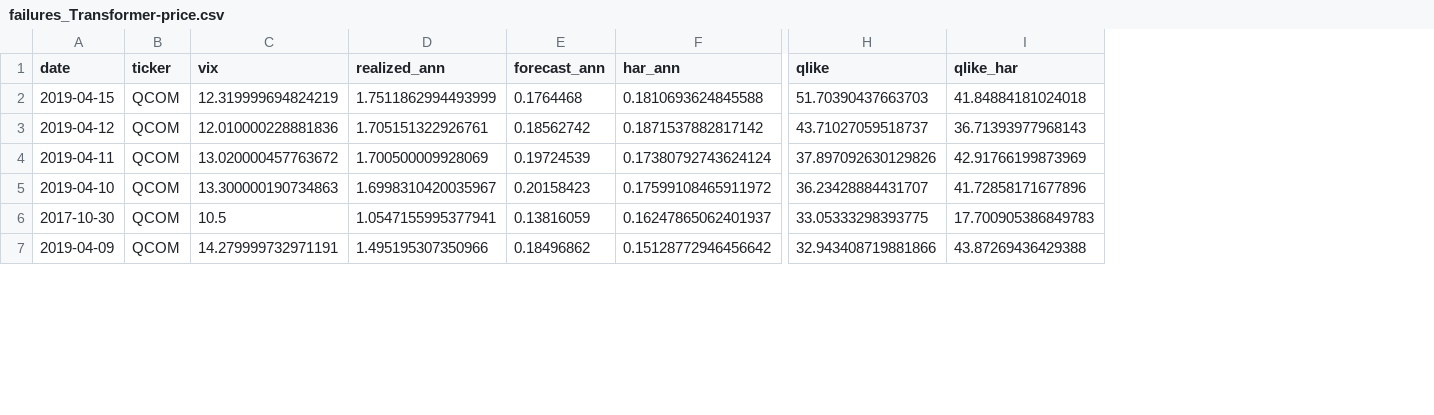
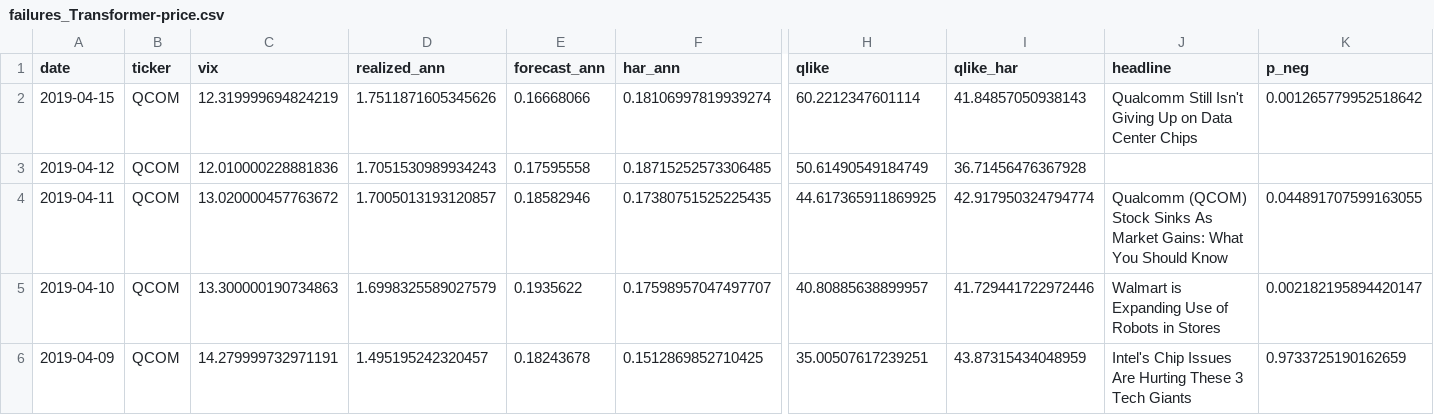
Before and after one commit to oladri-renuka/news-to-vol, a CSV file: reports/tables/failures_Transformer-price.csv, drawn as a sheet; only a part is shown, gaps mark what is left out; removed rows and columns are numbered as before the commit, all else as after; rows hold the shown columns only; the diff covers the shown part only; the diff names each change by its address in the sheet, - before the commit and + after, or states it on an @@ line.

Commit message:
Final results from the A40 run: sentiment, V1-V6, regimes, ablations, failure analysis

```diff
--- a/reports/tables/failures_Transformer-price.csv
+++ b/reports/tables/failures_Transformer-price.csv
+column J (headline), rows 2-6: Qualcomm Still Isn't Giving Up on Data Center Chips |  | Qualcomm (QCOM) Stock Sinks As Market Gains: What You Should Know | Walmart is Expanding Use of Robots in Stores | Intel's Chip Issues Are Hurting These 3 Tech Giants
+column K (p_neg), rows 2-6: 0.001265779952518642 |  | 0.044891707599163055 | 0.002182195894420147 | 0.9733725190162659
-D2 (realized_ann): 1.7511862994493999
+D2 (realized_ann): 1.7511871605345626
-E2 (forecast_ann): 0.1764468
+E2 (forecast_ann): 0.16668066
-F2 (har_ann): 0.1810693624845588
+F2 (har_ann): 0.18106997819939274
-H2 (qlike): 51.70390437663703
+H2 (qlike): 60.2212347601114
-I2 (qlike_har): 41.84884181024018
+I2 (qlike_har): 41.84857050938143
-D3 (realized_ann): 1.705151322926761
+D3 (realized_ann): 1.7051530989934243
-E3 (forecast_ann): 0.18562742
+E3 (forecast_ann): 0.17595558
-F3 (har_ann): 0.1871537882817142
+F3 (har_ann): 0.18715252573306485
-H3 (qlike): 43.71027059518737
+H3 (qlike): 50.61490549184749
-I3 (qlike_har): 36.71393977968143
+I3 (qlike_har): 36.71456476367928
-D4 (realized_ann): 1.700500009928069
+D4 (realized_ann): 1.7005013193120857
-E4 (forecast_ann): 0.19724539
+E4 (forecast_ann): 0.18582946
-F4 (har_ann): 0.17380792743624124
+F4 (har_ann): 0.17380751525225435
-H4 (qlike): 37.897092630129826
+H4 (qlike): 44.617365911869925
-I4 (qlike_har): 42.91766199873969
+I4 (qlike_har): 42.917950324794774
-D5 (realized_ann): 1.6998310420035967
+D5 (realized_ann): 1.6998325589027579
-E5 (forecast_ann): 0.20158423
+E5 (forecast_ann): 0.1935622
-F5 (har_ann): 0.17599108465911972
+F5 (har_ann): 0.17598957047497707
-H5 (qlike): 36.23428884431707
+H5 (qlike): 40.80885638899957
-I5 (qlike_har): 41.72858171677896
+I5 (qlike_har): 41.729441722972446
-row 6: 2017-10-30 | QCOM | 10.5 | 1.0547155995377941 | 0.13816059 | 0.16247865062401937 | 33.05333298393775 | 17.700905386849783
-D6 (realized_ann): 1.495195307350966
+D6 (realized_ann): 1.495195242320457
-E6 (forecast_ann): 0.18496862
+E6 (forecast_ann): 0.18243678
-F6 (har_ann): 0.15128772946456642
+F6 (har_ann): 0.1512869852710425
-H6 (qlike): 32.943408719881866
+H6 (qlike): 35.00507617239251
-I6 (qlike_har): 43.87269436429388
+I6 (qlike_har): 43.87315434048959
```
Also changed, not shown: 6 added rows, 5 removed rows and 45 edited cells elsewhere in this file, reports/tables/dm_tests.csv, reports/tables/mcs.csv, 31 other files.
